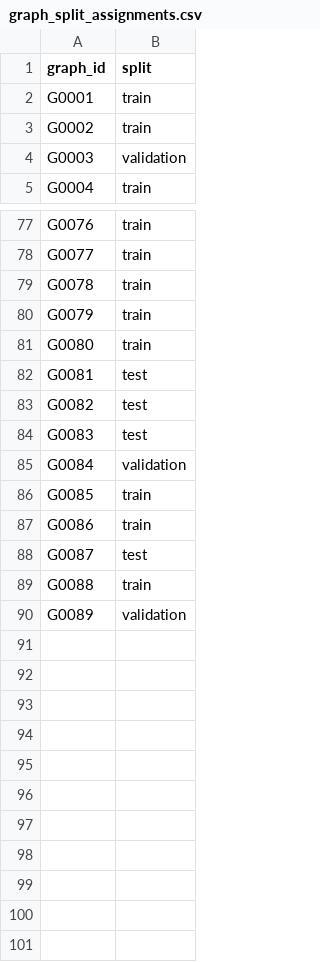
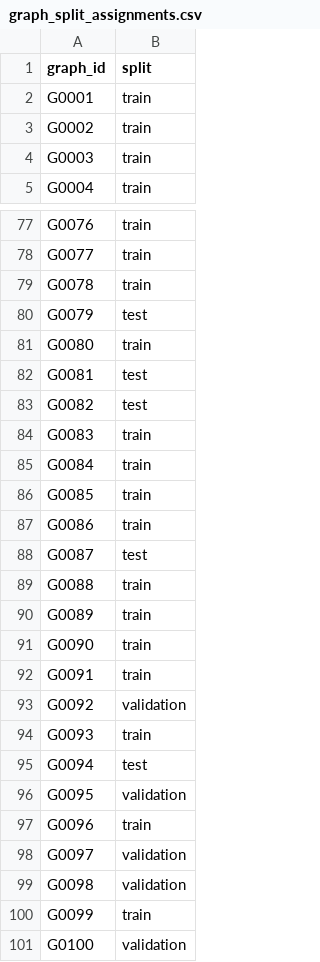
Before and after one commit to Sanjayram3269/QAOA, a CSV file: data/ml/splits/graph_split_assignments.csv, drawn as a sheet; only a part is shown, gaps mark what is left out; the diff covers the shown part only.

```diff
--- a/data/ml/splits/graph_split_assignments.csv
+++ b/data/ml/splits/graph_split_assignments.csv
@@ -3,3 +3,3 @@ G0001,train
 G0002,train
-G0003,validation
+G0003,train
 G0004,train
@@ -79,3 +79,3 @@ G0077,train
 G0078,train
-G0079,train
+G0079,test
 G0080,train
@@ -83,4 +83,4 @@ G0081,test
 G0082,test
-G0083,test
-G0084,validation
+G0083,train
+G0084,train
 G0085,train
@@ -89,2 +89,13 @@ G0087,test
 G0088,train
-G0089,validation
+G0089,train
+G0090,train
+G0091,train
+G0092,validation
+G0093,train
+G0094,test
+G0095,validation
+G0096,train
+G0097,validation
+G0098,validation
+G0099,train
+G0100,validation
```
Also changed, not shown: 2 edited cells elsewhere in this file, data/ml/final_analysis/graph_level_summary.csv, data/ml/final_analysis/per_graph_test_results.csv, 28 other files.
